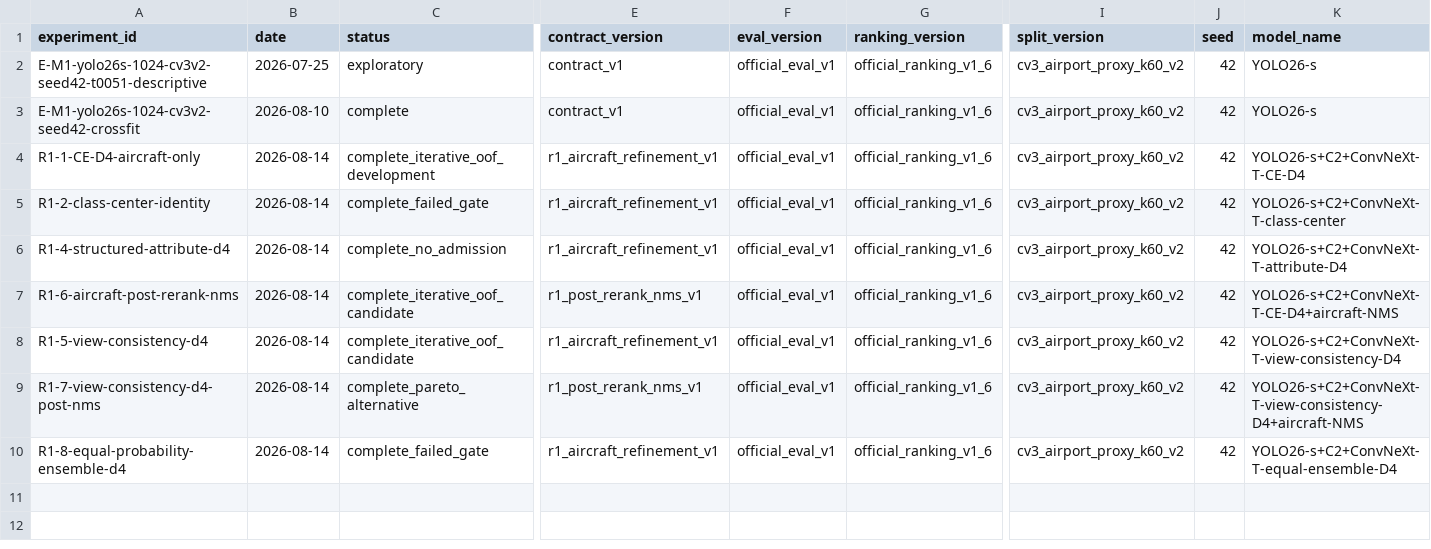
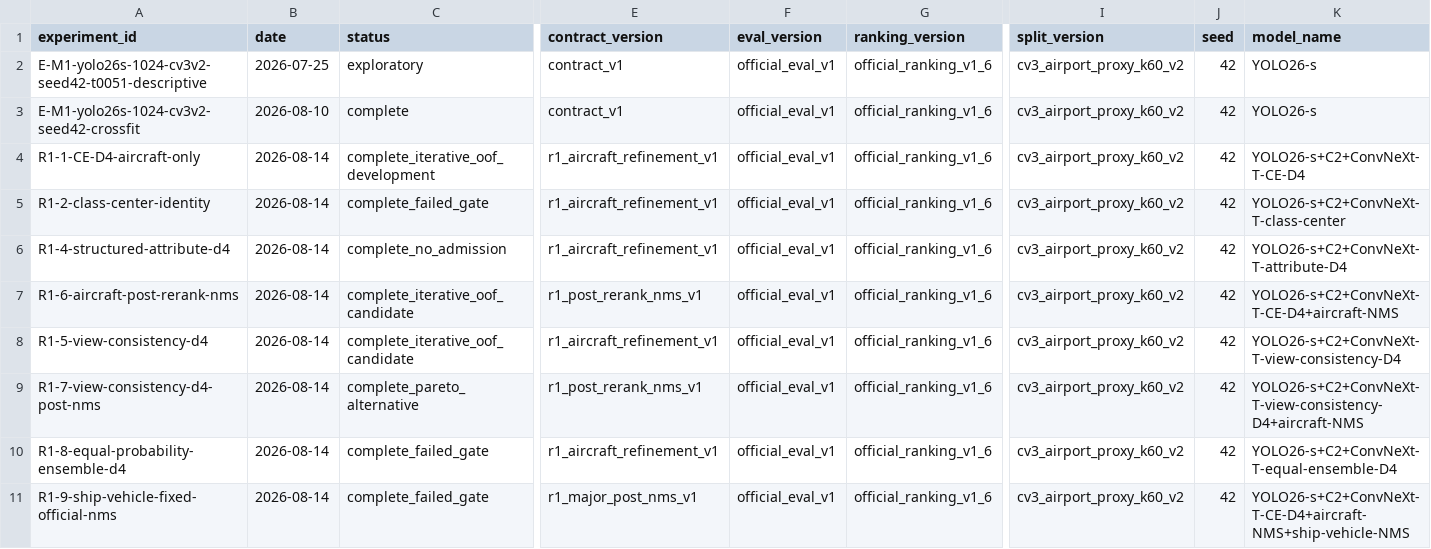
Before and after one commit to ZilaiWang/ws-20260825-8869db, a CSV file: reports/experiments/leaderboard.csv, drawn as a sheet; only a part is shown, gaps mark what is left out; rows hold the shown columns only; the diff names each change by its address in the sheet, - before the commit and + after, or states it on an @@ line.

```diff
--- a/reports/experiments/leaderboard.csv
+++ b/reports/experiments/leaderboard.csv
+row 11: R1-9-ship-vehicle-fixed-official-nms | 2026-08-14 | complete_failed_gate | r1_major_post_nms_v1 | official_eval_v1 | official_ranking_v1_6 | cv3_airport_proxy_k60_v2 | 42 | YOLO26-s+C2+ConvNeXt-T-CE-D4+aircraft-NMS+ship-vehicle-NMS
```
Also changed, not shown: reports/experiments/ARTIFACT_RELEASE_REGISTER.csv, 7 other files.
